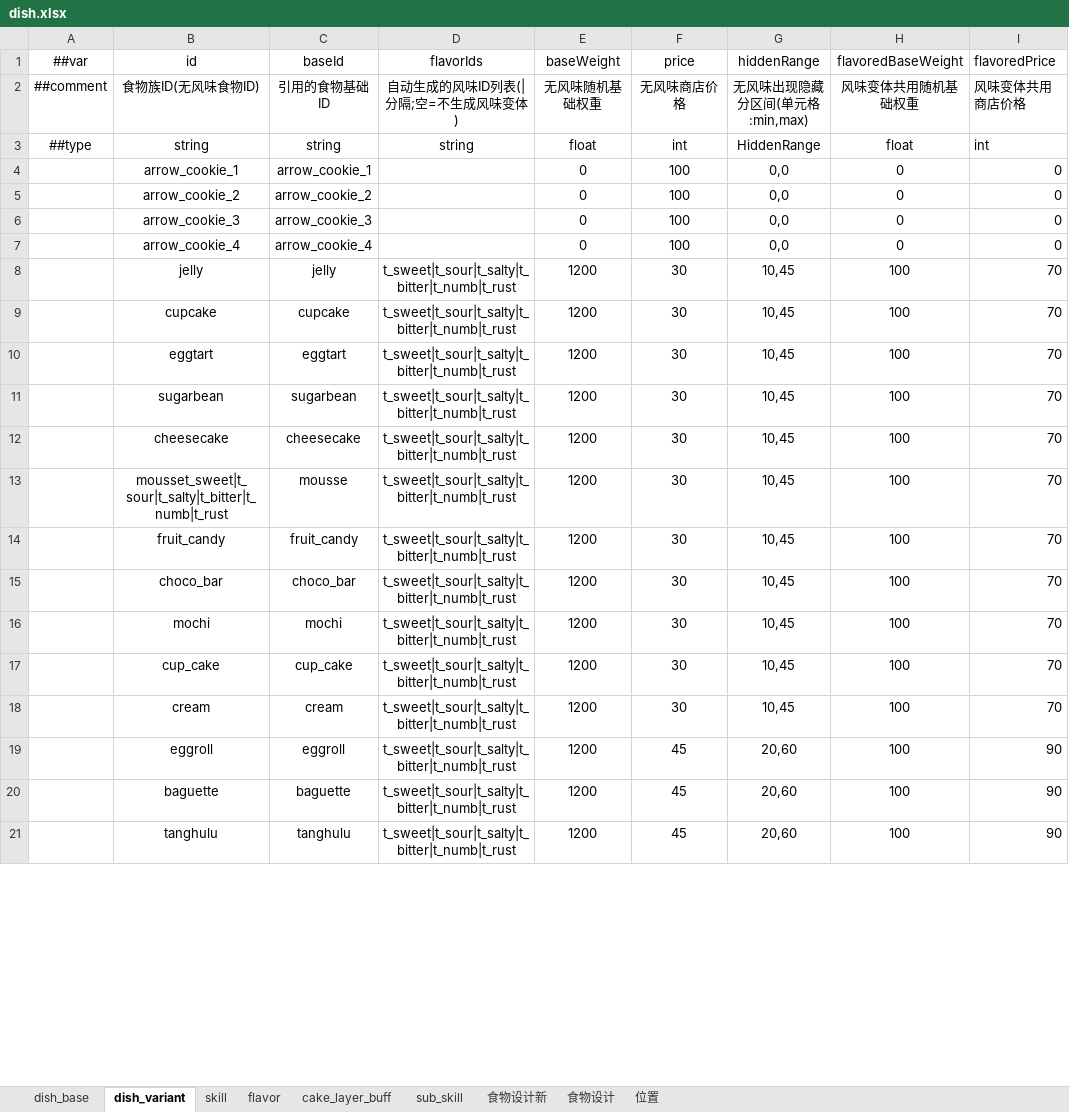
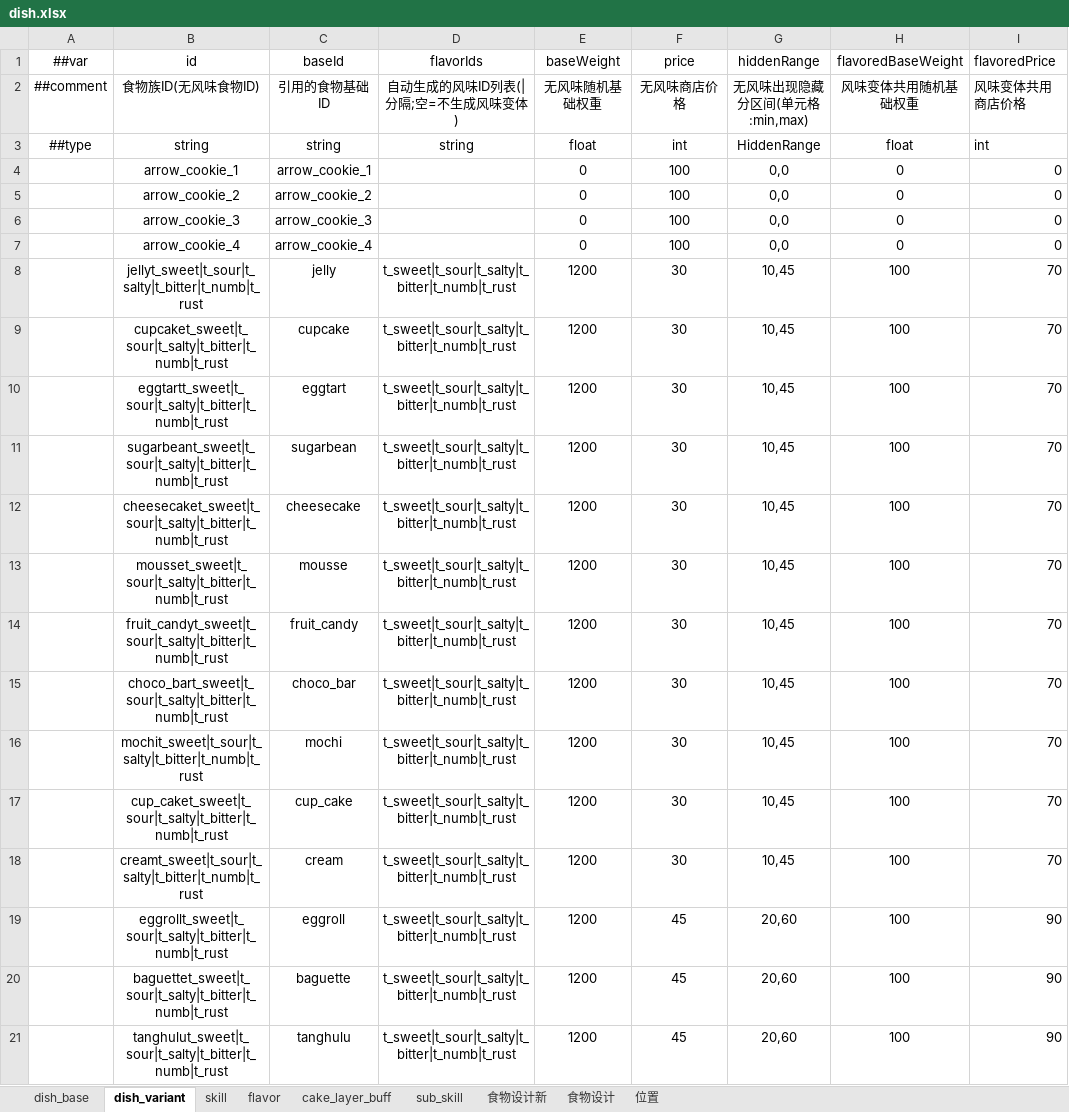
Before and after one commit to 2563495284/gourmetproject, an Excel workbook: GourmetProject/GameConfig/Datas/dish.xlsx, sheet dish_variant, drawn as a sheet; only a part is shown; values as stored, in another font and other column widths than the file's, no borders; the diff covers the shown part only; the diff names each change by its address in the sheet, - before the commit and + after, or states it on an @@ line.

```diff
--- a/GourmetProject/GameConfig/Datas/dish.xlsx (sheet dish_variant)
+++ b/GourmetProject/GameConfig/Datas/dish.xlsx (sheet dish_variant)
-B8 (id): jelly
+B8 (id): jellyt_sweet|t_sour|t_salty|t_bitter|t_numb|t_rust
-B9 (id): cupcake
+B9 (id): cupcaket_sweet|t_sour|t_salty|t_bitter|t_numb|t_rust
-B10 (id): eggtart
+B10 (id): eggtartt_sweet|t_sour|t_salty|t_bitter|t_numb|t_rust
-B11 (id): sugarbean
+B11 (id): sugarbeant_sweet|t_sour|t_salty|t_bitter|t_numb|t_rust
-B12 (id): cheesecake
+B12 (id): cheesecaket_sweet|t_sour|t_salty|t_bitter|t_numb|t_rust
-B14 (id): fruit_candy
+B14 (id): fruit_candyt_sweet|t_sour|t_salty|t_bitter|t_numb|t_rust
-B15 (id): choco_bar
+B15 (id): choco_bart_sweet|t_sour|t_salty|t_bitter|t_numb|t_rust
-B16 (id): mochi
+B16 (id): mochit_sweet|t_sour|t_salty|t_bitter|t_numb|t_rust
-B17 (id): cup_cake
+B17 (id): cup_caket_sweet|t_sour|t_salty|t_bitter|t_numb|t_rust
-B18 (id): cream
+B18 (id): creamt_sweet|t_sour|t_salty|t_bitter|t_numb|t_rust
-B19 (id): eggroll
+B19 (id): eggrollt_sweet|t_sour|t_salty|t_bitter|t_numb|t_rust
-B20 (id): baguette
+B20 (id): baguettet_sweet|t_sour|t_salty|t_bitter|t_numb|t_rust
-B21 (id): tanghulu
+B21 (id): tanghulut_sweet|t_sour|t_salty|t_bitter|t_numb|t_rust
```
Also changed, not shown: other rows of this sheet, sheet sub_skill, 2 other files.
